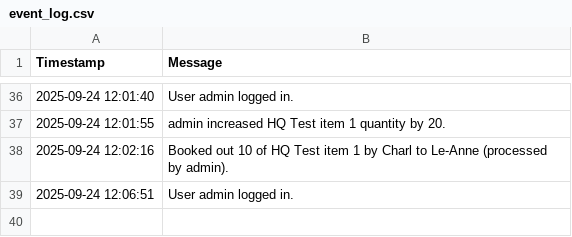
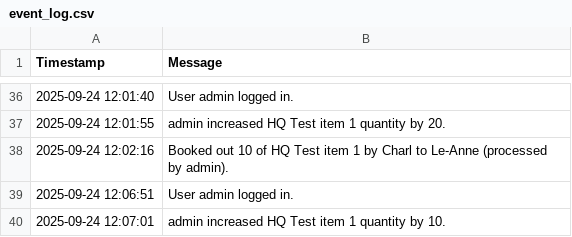
Before and after one commit to mrclubbe-git/App_Data, a CSV file: Data/event_log.csv, drawn as a sheet; only a part is shown, gaps mark what is left out.

Commit message:
Append event log

```diff
--- a/Data/event_log.csv
+++ b/Data/event_log.csv
@@ -39 +39,2 @@ Timestamp,Message
 2025-09-24 12:06:51,User admin logged in.
+2025-09-24 12:07:01,admin increased HQ Test item 1 quantity by 10.
```
